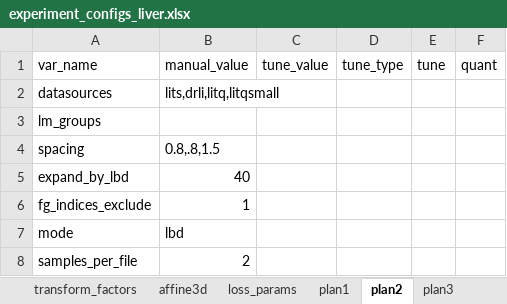
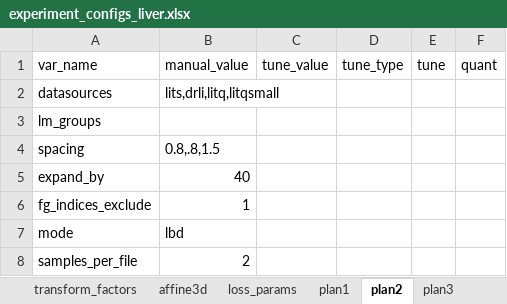
Before and after one commit to drusmanbashir/fran, an Excel workbook: configurations/experiment_configs_liver.xlsx, sheet plan2, drawn as a sheet; values as stored, in another font and other column widths than the file's, no borders; the diff names each change by its address in the sheet, - before the commit and + after, or states it on an @@ line.

```diff
--- a/configurations/experiment_configs_liver.xlsx (sheet plan2)
+++ b/configurations/experiment_configs_liver.xlsx (sheet plan2)
-A5: expand_by_lbd
+A5: expand_by
```
Also changed, not shown: sheet dataset_params, other sheet tabs, 16 other files.
